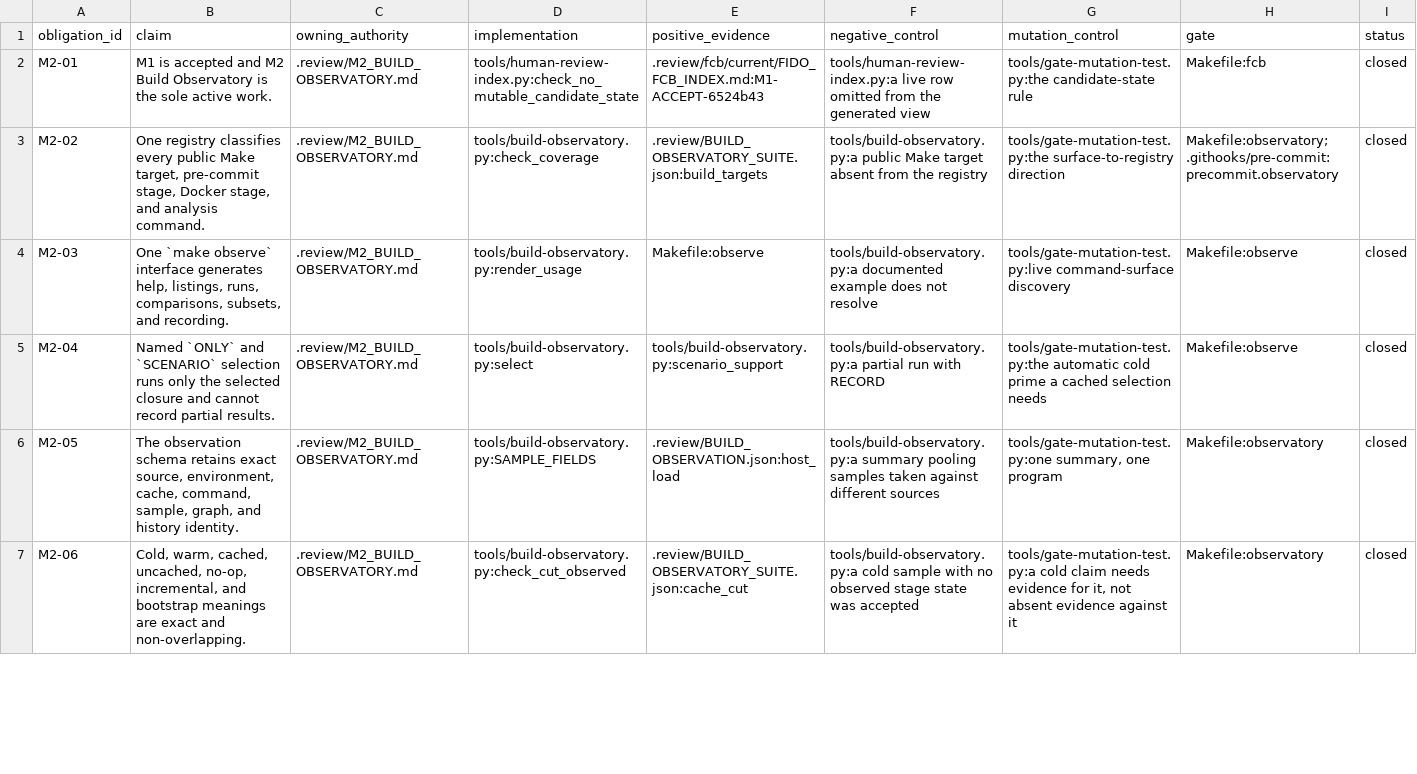
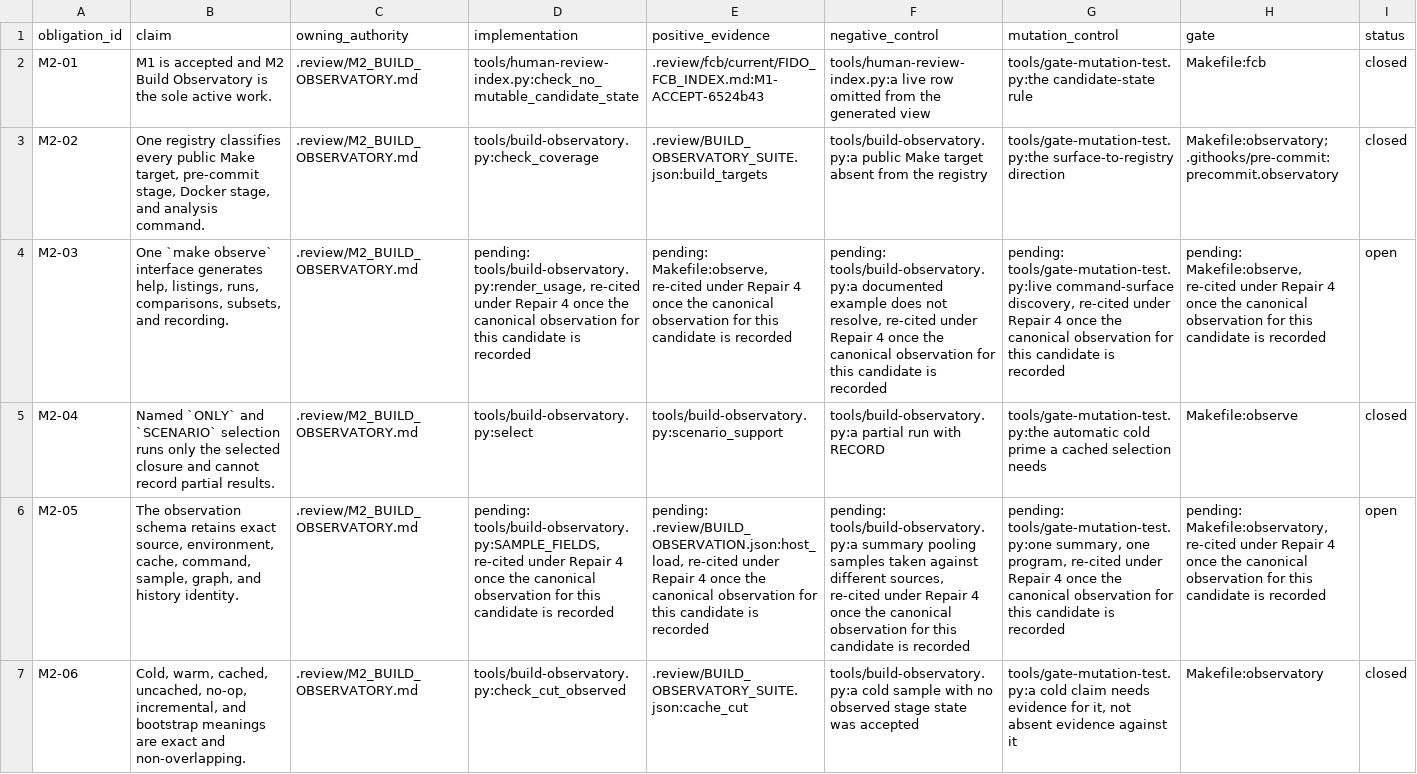
Before and after one commit to rhencke/fido, a TSV file: .review/M2_OBLIGATION_MATRIX.tsv, drawn as a sheet; only a part is shown; the diff covers the shown part only; the diff names each change by its address in the sheet, - before the commit and + after, or states it on an @@ line.

```diff
--- a/.review/M2_OBLIGATION_MATRIX.tsv
+++ b/.review/M2_OBLIGATION_MATRIX.tsv
-D4 (implementation): tools/build-observatory.py:render_usage
+D4 (implementation): pending: tools/build-observatory.py:render_usage, re-cited under Repair 4 once the canonical observation for this candidate is recorded
-E4 (positive_evidence): Makefile:observe
+E4 (positive_evidence): pending: Makefile:observe, re-cited under Repair 4 once the canonical observation for this candidate is recorded
-F4 (negative_control): tools/build-observatory.py:a documented example does not resolve
+F4 (negative_control): pending: tools/build-observatory.py:a documented example does not resolve, re-cited under Repair 4 once the canonical observation for this candidate is recorded
-G4 (mutation_control): tools/gate-mutation-test.py:live command-surface discovery
+G4 (mutation_control): pending: tools/gate-mutation-test.py:live command-surface discovery, re-cited under Repair 4 once the canonical observation for this candidate is recorded
-H4 (gate): Makefile:observe
+H4 (gate): pending: Makefile:observe, re-cited under Repair 4 once the canonical observation for this candidate is recorded
-I4 (status): closed
+I4 (status): open
-D6 (implementation): tools/build-observatory.py:SAMPLE_FIELDS
+D6 (implementation): pending: tools/build-observatory.py:SAMPLE_FIELDS, re-cited under Repair 4 once the canonical observation for this candidate is recorded
-E6 (positive_evidence): .review/BUILD_OBSERVATION.json:host_load
+E6 (positive_evidence): pending: .review/BUILD_OBSERVATION.json:host_load, re-cited under Repair 4 once the canonical observation for this candidate is recorded
-F6 (negative_control): tools/build-observatory.py:a summary pooling samples taken against different sources
+F6 (negative_control): pending: tools/build-observatory.py:a summary pooling samples taken against different sources, re-cited under Repair 4 once the canonical observation for this candidate is recorded
-G6 (mutation_control): tools/gate-mutation-test.py:one summary, one program
+G6 (mutation_control): pending: tools/gate-mutation-test.py:one summary, one program, re-cited under Repair 4 once the canonical observation for this candidate is recorded
-H6 (gate): Makefile:observatory
+H6 (gate): pending: Makefile:observatory, re-cited under Repair 4 once the canonical observation for this candidate is recorded
-I6 (status): closed
+I6 (status): open
```
Also changed, not shown: 60 edited cells elsewhere in this file, .review/fcb/current/FIDO_FCB_REFERENCES.tsv, 4 other files.
